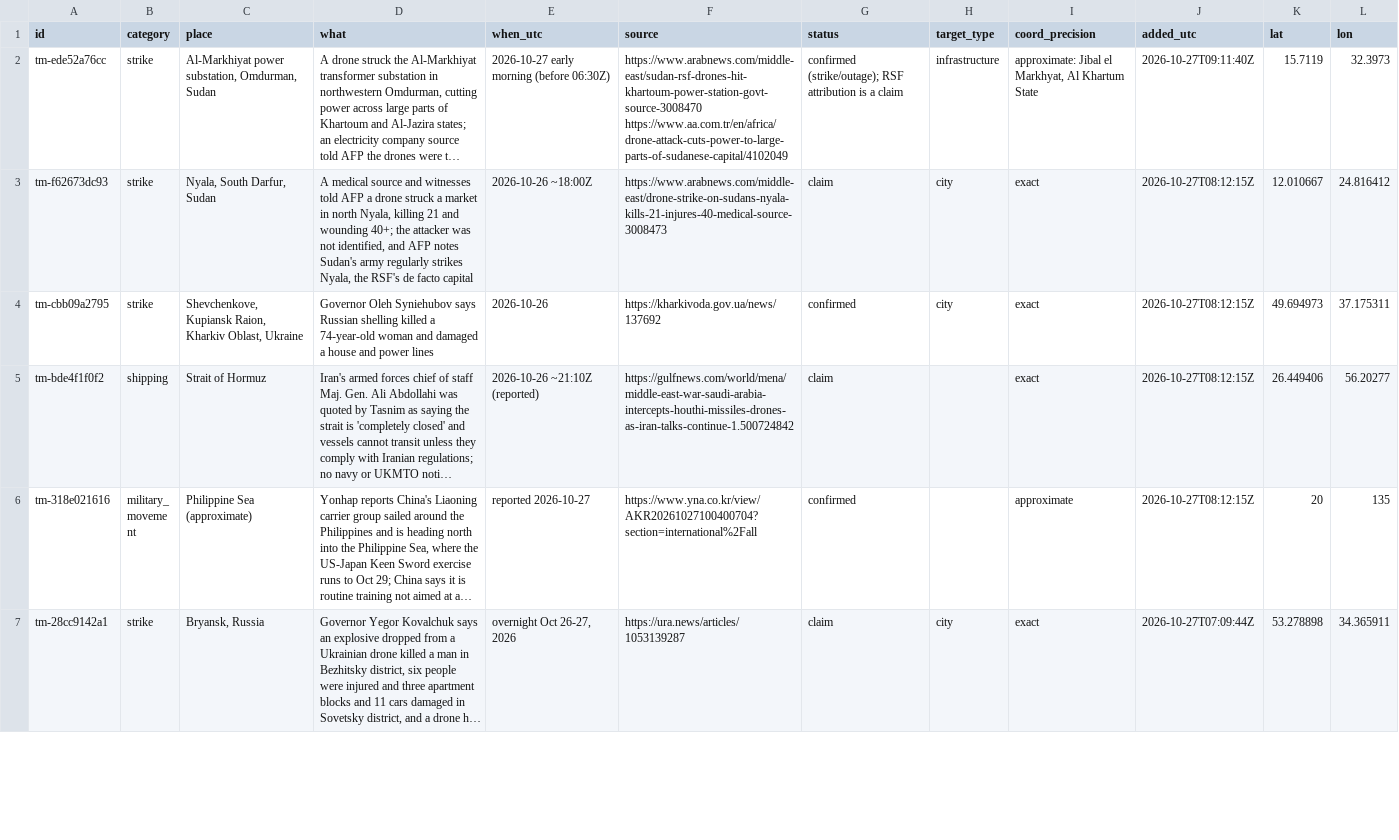
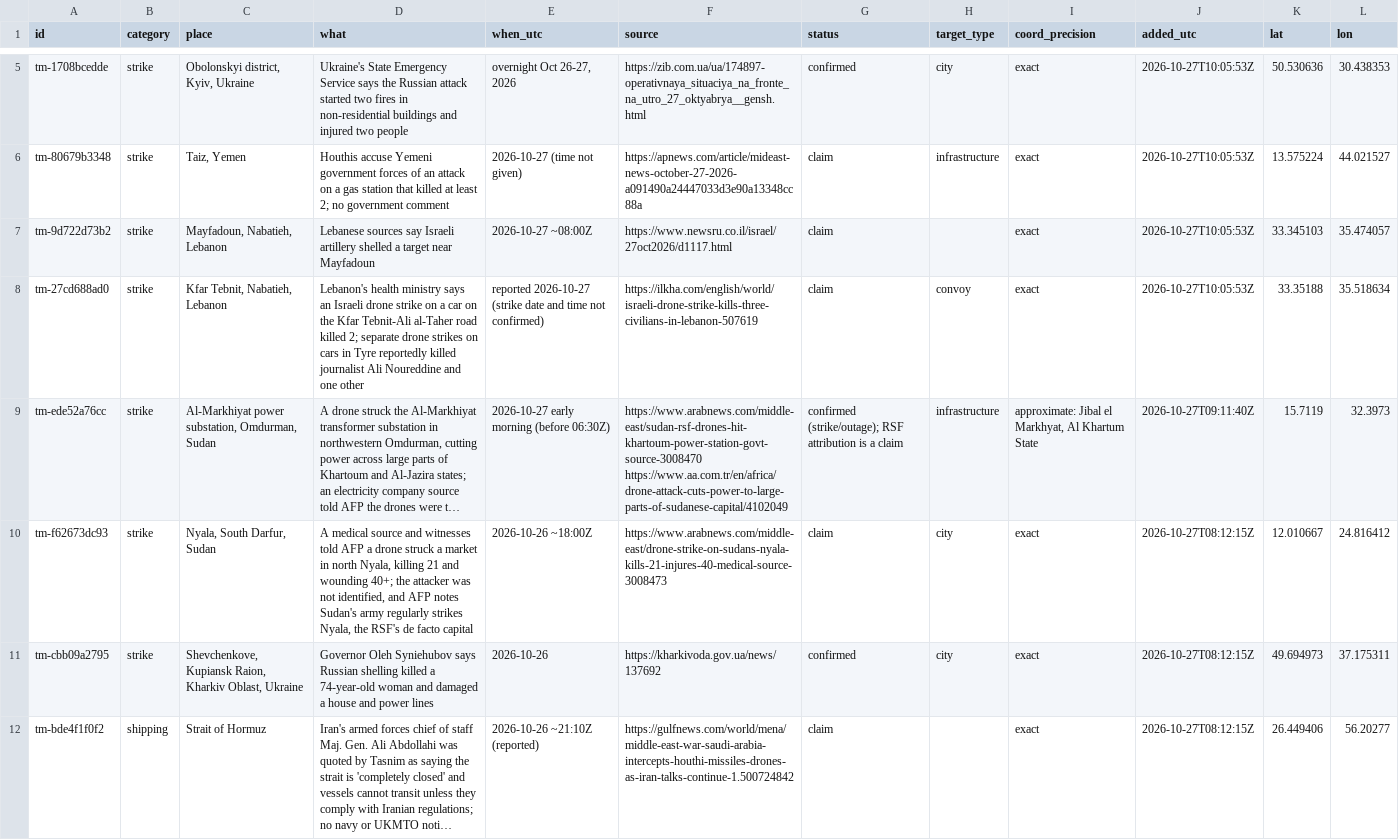
Before and after one commit to SimpleAdoptionRegistry/threat-map, a CSV file: events.csv, drawn as a sheet; only a part is shown, gaps mark what is left out; the shorter side is filled out with more unchanged rows; long unchanged cells end in …; the diff covers the shown part only; the diff names each change by its address in the sheet, - before the commit and + after, or states it on an @@ line.

```diff
--- a/events.csv
+++ b/events.csv
+row 5: tm-1708bcedde | strike | Obolonskyi district, Kyiv, Ukraine | Ukraine's State Emergency Service says the Russian attack started two fires in non-residential buildings and injured two people | overnight Oct 26-27, 2026 | https://zib.com.ua/ua/174897-operativnaya_situaciya_na_fronte_na_utro_27_oktyabrya__gensh.html | confirmed | city | exact | 2026-10-27T10:05:53Z | 50.530636 | 30.438353
+row 6: tm-80679b3348 | strike | Taiz, Yemen | Houthis accuse Yemeni government forces of an attack on a gas station that killed at least 2; no government comment | 2026-10-27 (time not given) | https://apnews.com/article/mideast-news-october-27-2026-a091490a24447033d3e90a13348cc88a | claim | infrastructure | exact | 2026-10-27T10:05:53Z | 13.575224 | 44.021527
+row 7: tm-9d722d73b2 | strike | Mayfadoun, Nabatieh, Lebanon | Lebanese sources say Israeli artillery shelled a target near Mayfadoun | 2026-10-27 ~08:00Z | https://www.newsru.co.il/israel/27oct2026/d1117.html | claim |  | exact | 2026-10-27T10:05:53Z | 33.345103 | 35.474057
+row 8: tm-27cd688ad0 | strike | Kfar Tebnit, Nabatieh, Lebanon | Lebanon's health ministry says an Israeli drone strike on a car on the Kfar Tebnit-Ali al-Taher road killed 2; separate drone strikes on cars in Tyre reportedly killed journalist Ali Noureddine and one other | reported 2026-10-27 (strike date and time not confirmed) | https://ilkha.com/english/world/israeli-drone-strike-kills-three-civilians-in-lebanon-507619 | claim | convoy | exact | 2026-10-27T10:05:53Z | 33.35188 | 35.518634
```
Also changed, not shown: 3 added rows elsewhere in this file, 1 other file.
